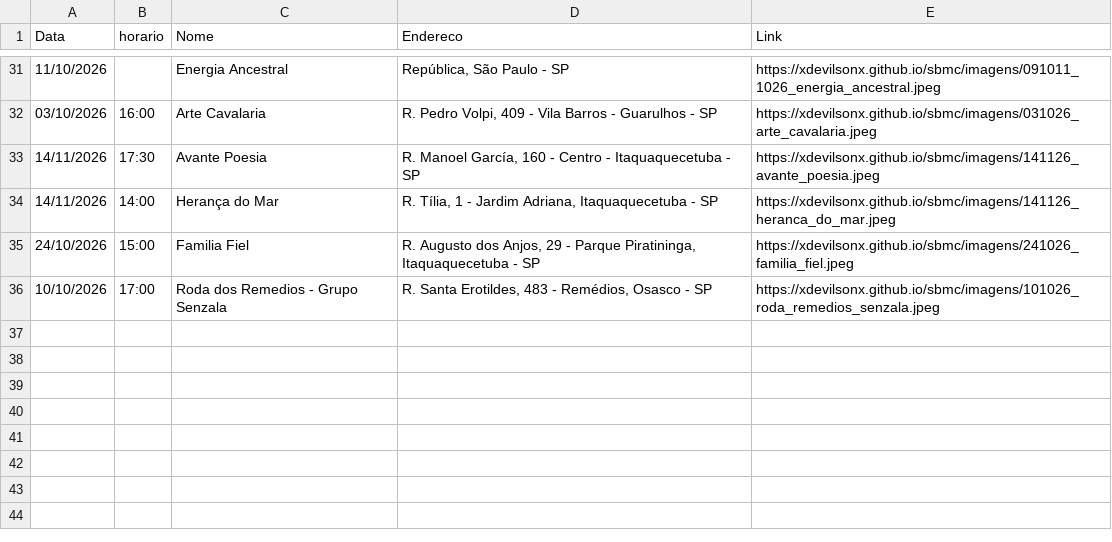
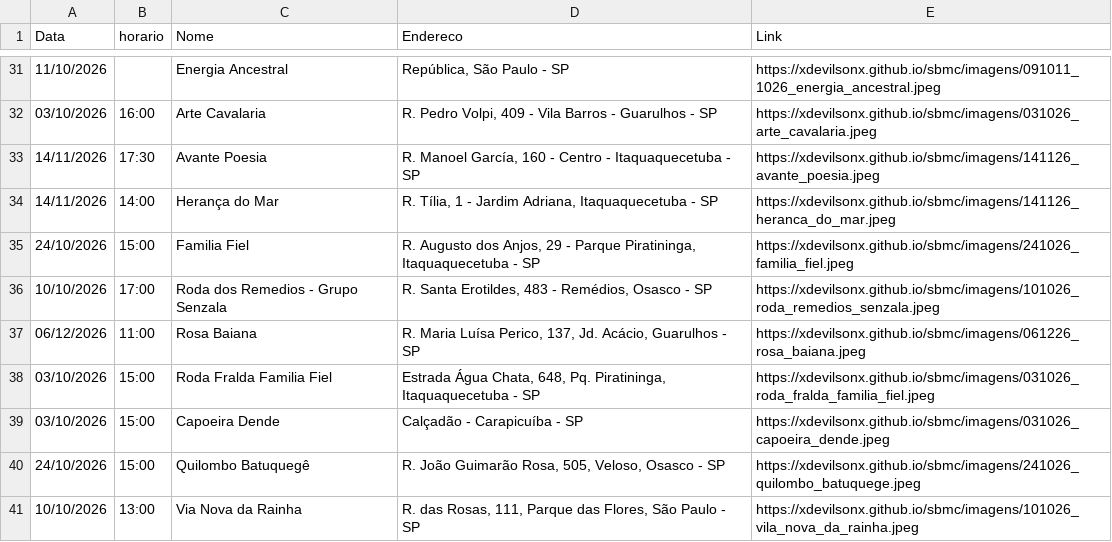
Before and after one commit to xdevilsonx/sbmc, a CSV file: eventos.csv, drawn as a sheet; only a part is shown, gaps mark what is left out.

```diff
--- a/eventos.csv
+++ b/eventos.csv
@@ -36 +36,6 @@ Data,horario,Nome,Endereco,Link
 10/10/2026,17:00,Roda dos Remedios - Grupo Senzala,"R. Santa Erotildes, 483 - Remédios, Osasco - SP",https://xdevilsonx.github.io/sbmc/imagens/101026_roda_remedios_senzala.jpeg
+06/12/2026,11:00,Rosa Baiana,"R. Maria Luísa Perico, 137, Jd. Acácio, Guarulhos - SP",https://xdevilsonx.github.io/sbmc/imagens/061226_rosa_baiana.jpeg
+03/10/2026,15:00,Roda Fralda Familia Fiel,"Estrada Água Chata, 648, Pq. Piratininga, Itaquaquecetuba - SP",https://xdevilsonx.github.io/sbmc/imagens/031026_roda_fralda_familia_fiel.jpeg
+03/10/2026,15:00,Capoeira Dende,"Calçadão - Carapicuíba - SP",https://xdevilsonx.github.io/sbmc/imagens/031026_capoeira_dende.jpeg
+24/10/2026,15:00,Quilombo Batuquegê,"R. João Guimarão Rosa, 505, Veloso, Osasco - SP",https://xdevilsonx.github.io/sbmc/imagens/241026_quilombo_batuquege.jpeg
+10/10/2026,13:00,Via Nova da Rainha,"R. das Rosas, 111, Parque das Flores, São Paulo - SP",https://xdevilsonx.github.io/sbmc/imagens/101026_vila_nova_da_rainha.jpeg
```
Also changed, not shown: 5 other files.
